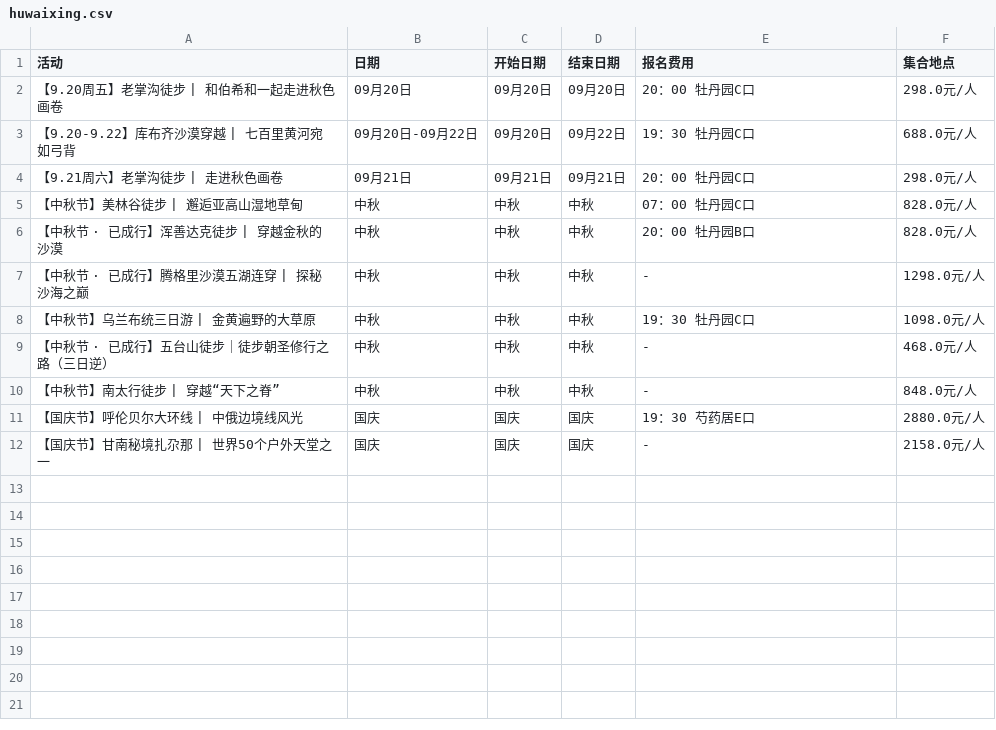
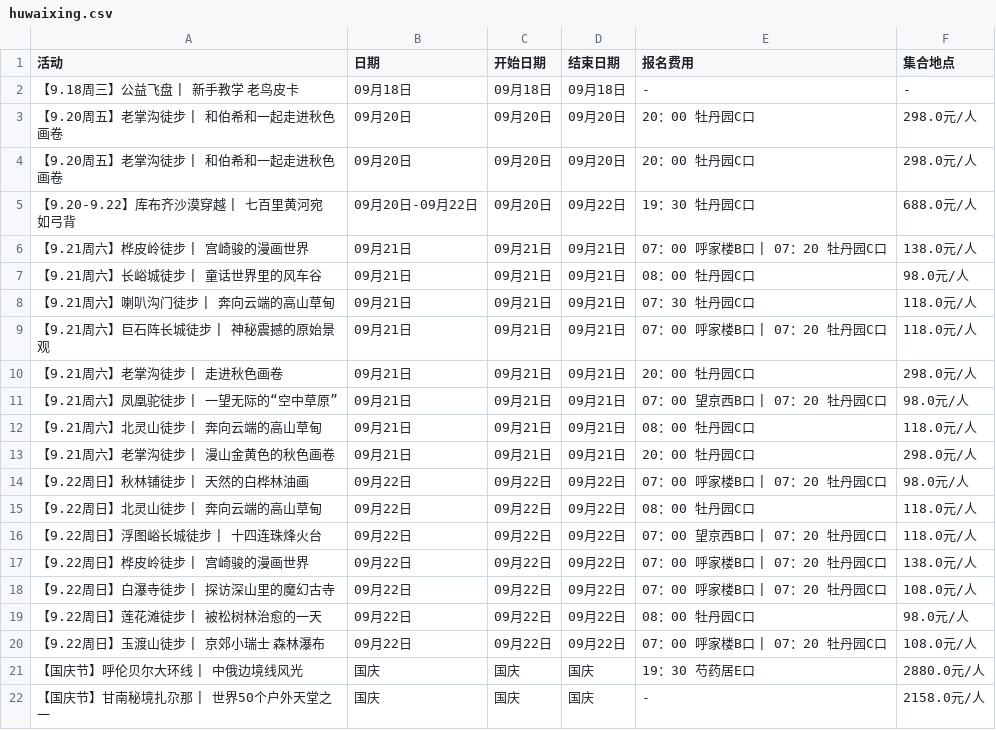
Before and after one commit to 10kshuaizhang/beijing-hiking, a CSV file: results/huwaixing.csv, drawn as a sheet.

```diff
--- a/results/huwaixing.csv
+++ b/results/huwaixing.csv
@@ -1,11 +1,21 @@
 活动,日期,开始日期,结束日期,报名费用,集合地点
+【9.18周三】公益飞盘 | 新手教学 老鸟皮卡,09月18日,09月18日,09月18日,-,-
+【9.20周五】老掌沟徒步 | 和伯希和一起走进秋色画卷,09月20日,09月20日,09月20日,20：00 牡丹园C口,298.0元/人
 【9.20周五】老掌沟徒步 | 和伯希和一起走进秋色画卷,09月20日,09月20日,09月20日,20：00 牡丹园C口,298.0元/人
 【9.20-9.22】库布齐沙漠穿越 | 七百里黄河宛如弓背,09月20日-09月22日,09月20日,09月22日,19：30 牡丹园C口,688.0元/人
+【9.21周六】桦皮岭徒步 | 宫崎骏的漫画世界,09月21日,09月21日,09月21日,07：00 呼家楼B口 | 07：20 牡丹园C口,138.0元/人
+【9.21周六】长峪城徒步 | 童话世界里的风车谷,09月21日,09月21日,09月21日,08：00 牡丹园C口,98.0元/人
+【9.21周六】喇叭沟门徒步 | 奔向云端的高山草甸,09月21日,09月21日,09月21日,07：30 牡丹园C口,118.0元/人
+【9.21周六】巨石阵长城徒步 | 神秘震撼的原始景观,09月21日,09月21日,09月21日,07：00 呼家楼B口 | 07：20 牡丹园C口,118.0元/人
 【9.21周六】老掌沟徒步 | 走进秋色画卷,09月21日,09月21日,09月21日,20：00 牡丹园C口,298.0元/人
-【中秋节】美林谷徒步 | 邂逅亚高山湿地草甸,中秋,中秋,中秋,07：00 牡丹园C口,828.0元/人
-【中秋节 · 已成行】浑善达克徒步 | 穿越金秋的沙漠,中秋,中秋,中秋,20：00 牡丹园B口,828.0元/人
-【中秋节 · 已成行】腾格里沙漠五湖连穿 | 探秘沙海之巅,中秋,中秋,中秋,-,1298.0元/人
-【中秋节】乌兰布统三日游 | 金黄遍野的大草原,中秋,中秋,中秋,19：30 牡丹园C口,1098.0元/人
-【中秋节 · 已成行】五台山徒步｜徒步朝圣修行之路（三日逆）,中秋,中秋,中秋,-,468.0元/人
-【中秋节】南太行徒步 | 穿越“天下之脊”,中秋,中秋,中秋,-,848.0元/人
+【9.21周六】凤凰驼徒步 | 一望无际的“空中草原”,09月21日,09月21日,09月21日,07：00 望京西B口 | 07：20 牡丹园C口,98.0元/人
+【9.21周六】北灵山徒步 | 奔向云端的高山草甸,09月21日,09月21日,09月21日,08：00 牡丹园C口,118.0元/人
+【9.21周六】老掌沟徒步 | 漫山金黄色的秋色画卷,09月21日,09月21日,09月21日,20：00 牡丹园C口,298.0元/人
+【9.22周日】秋林铺徒步 | 天然的白桦林油画,09月22日,09月22日,09月22日,07：00 呼家楼B口 | 07：20 牡丹园C口,98.0元/人
+【9.22周日】北灵山徒步 | 奔向云端的高山草甸,09月22日,09月22日,09月22日,08：00 牡丹园C口,118.0元/人
+【9.22周日】浮图峪长城徒步 | 十四连珠烽火台,09月22日,09月22日,09月22日,07：00 望京西B口 | 07：20 牡丹园C口,118.0元/人
+【9.22周日】桦皮岭徒步 | 宫崎骏的漫画世界,09月22日,09月22日,09月22日,07：00 呼家楼B口 | 07：20 牡丹园C口,138.0元/人
+【9.22周日】白瀑寺徒步 | 探访深山里的魔幻古寺,09月22日,09月22日,09月22日,07：00 呼家楼B口 | 07：20 牡丹园C口,108.0元/人
+【9.22周日】莲花滩徒步 | 被松树林治愈的一天,09月22日,09月22日,09月22日,08：00 牡丹园C口,98.0元/人
+【9.22周日】玉渡山徒步 | 京郊小瑞士 森林瀑布,09月22日,09月22日,09月22日,07：00 呼家楼B口 | 07：20 牡丹园C口,108.0元/人
 【国庆节】呼伦贝尔大环线 | 中俄边境线风光,国庆,国庆,国庆,19：30 芍药居E口,2880.0元/人
```
Also changed, not shown: results/beilv.csv, results/feiye.csv, 6 other files.
